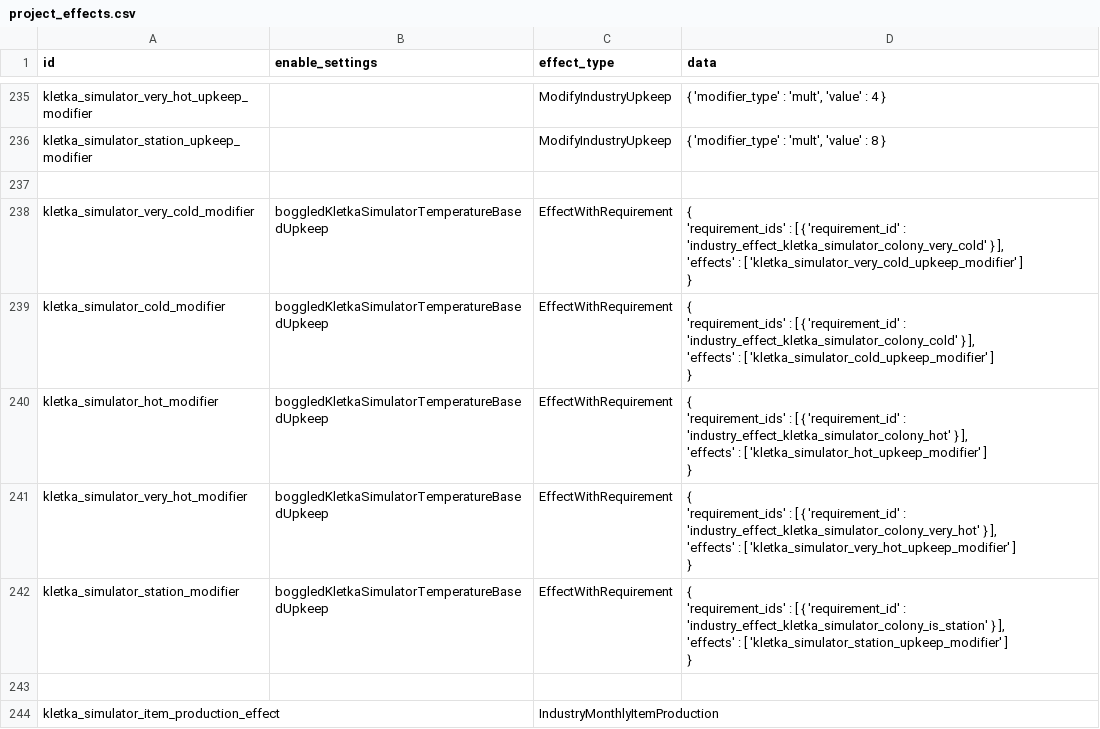
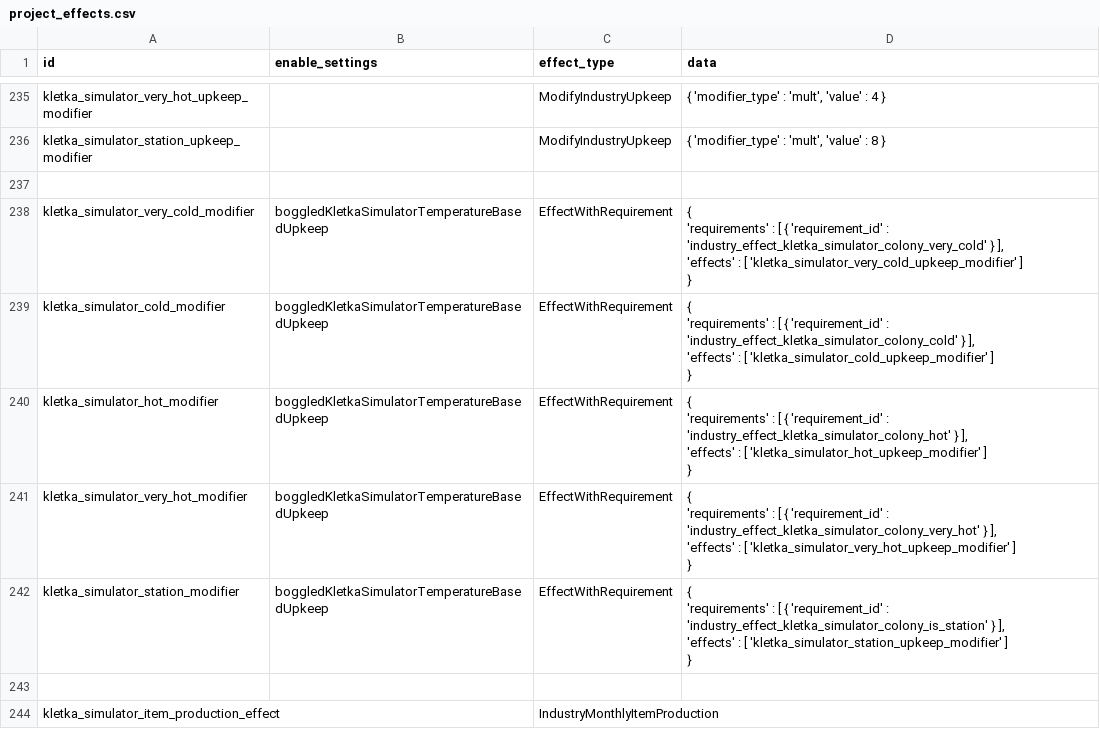
Before and after one commit to boggledstarsector/TASC, a CSV file: data/campaign/terraforming/project_effects.csv, drawn as a sheet; only a part is shown, gaps mark what is left out; the diff covers the shown part only.

```diff
--- a/data/campaign/terraforming/project_effects.csv
+++ b/data/campaign/terraforming/project_effects.csv
@@ -423,22 +426,22 @@ kletka_simulator_station_upkeep_modifier,,ModifyIndustryUpkeep,"{ 'modifier_type
 
-kletka_simulator_very_cold_modifier,boggledKletkaSimulatorTemperatureBasedUpkeep,EffectWithRequirement,"{
-	'requirement_ids' : [ { 'requirement_id' : 'industry_effect_kletka_simulator_colony_very_cold' } ],
-	'effects' : [ 'kletka_simulator_very_cold_upkeep_modifier' ]
-}"
-kletka_simulator_cold_modifier,boggledKletkaSimulatorTemperatureBasedUpkeep,EffectWithRequirement,"{
-	'requirement_ids' : [ { 'requirement_id' : 'industry_effect_kletka_simulator_colony_cold' } ],
-	'effects' : [ 'kletka_simulator_cold_upkeep_modifier' ]
-}"
-kletka_simulator_hot_modifier,boggledKletkaSimulatorTemperatureBasedUpkeep,EffectWithRequirement,"{
-	'requirement_ids' : [ { 'requirement_id' : 'industry_effect_kletka_simulator_colony_hot' } ],
-	'effects' : [ 'kletka_simulator_hot_upkeep_modifier' ]
-}"
-kletka_simulator_very_hot_modifier,boggledKletkaSimulatorTemperatureBasedUpkeep,EffectWithRequirement,"{
-	'requirement_ids' : [ { 'requirement_id' : 'industry_effect_kletka_simulator_colony_very_hot' } ],
-	'effects' : [ 'kletka_simulator_very_hot_upkeep_modifier' ]
-}"
-kletka_simulator_station_modifier,boggledKletkaSimulatorTemperatureBasedUpkeep,EffectWithRequirement,"{
-	'requirement_ids' : [ { 'requirement_id' : 'industry_effect_kletka_simulator_colony_is_station' } ],
-	'effects' : [ 'kletka_simulator_station_upkeep_modifier' ]
-}"
+kletka_simulator_very_cold_modifier,boggledKletkaSimulatorTemperatureBasedUpkeep,EffectWithRequirement,"{
+	'requirements' : [ { 'requirement_id' : 'industry_effect_kletka_simulator_colony_very_cold' } ],
+	'effects' : [ 'kletka_simulator_very_cold_upkeep_modifier' ]
+}"
+kletka_simulator_cold_modifier,boggledKletkaSimulatorTemperatureBasedUpkeep,EffectWithRequirement,"{
+	'requirements' : [ { 'requirement_id' : 'industry_effect_kletka_simulator_colony_cold' } ],
+	'effects' : [ 'kletka_simulator_cold_upkeep_modifier' ]
+}"
+kletka_simulator_hot_modifier,boggledKletkaSimulatorTemperatureBasedUpkeep,EffectWithRequirement,"{
+	'requirements' : [ { 'requirement_id' : 'industry_effect_kletka_simulator_colony_hot' } ],
+	'effects' : [ 'kletka_simulator_hot_upkeep_modifier' ]
+}"
+kletka_simulator_very_hot_modifier,boggledKletkaSimulatorTemperatureBasedUpkeep,EffectWithRequirement,"{
+	'requirements' : [ { 'requirement_id' : 'industry_effect_kletka_simulator_colony_very_hot' } ],
+	'effects' : [ 'kletka_simulator_very_hot_upkeep_modifier' ]
+}"
+kletka_simulator_station_modifier,boggledKletkaSimulatorTemperatureBasedUpkeep,EffectWithRequirement,"{
+	'requirements' : [ { 'requirement_id' : 'industry_effect_kletka_simulator_colony_is_station' } ],
+	'effects' : [ 'kletka_simulator_station_upkeep_modifier' ]
+}"
 
```
Also changed, not shown: 17 edited cells elsewhere in this file, 3 other files.
